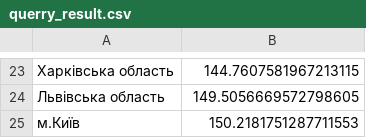
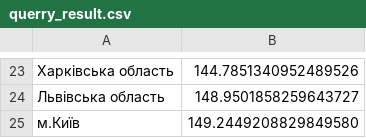
Before and after one commit to pol-31/db_term-6, a CSV file: DBLab2/app/querry_result.csv, drawn as a sheet; only a part is shown, gaps mark what is left out; the diff covers the shown part only.

```diff
--- a/DBLab2/app/querry_result.csv
+++ b/DBLab2/app/querry_result.csv
@@ -23,3 +23,3 @@
-Харківська область            ,144.7607581967213115
-Львівська область             ,149.5056669572798605
-м.Київ                        ,150.2181751287711553
+Харківська область            ,144.7851340952489526
+Львівська область             ,148.9501858259643727
+м.Київ                        ,149.2449208829849580
```
Also changed, not shown: 11 added rows, 11 removed rows and 11 edited cells elsewhere in this file, 8 other files.
